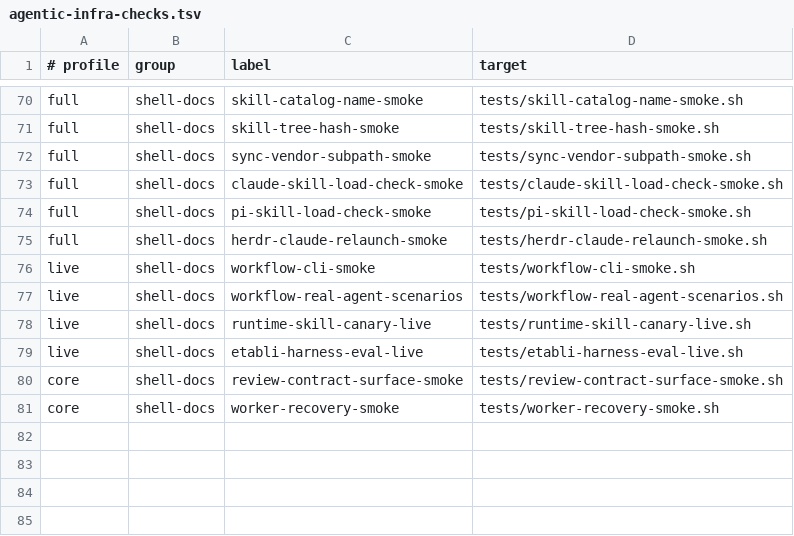
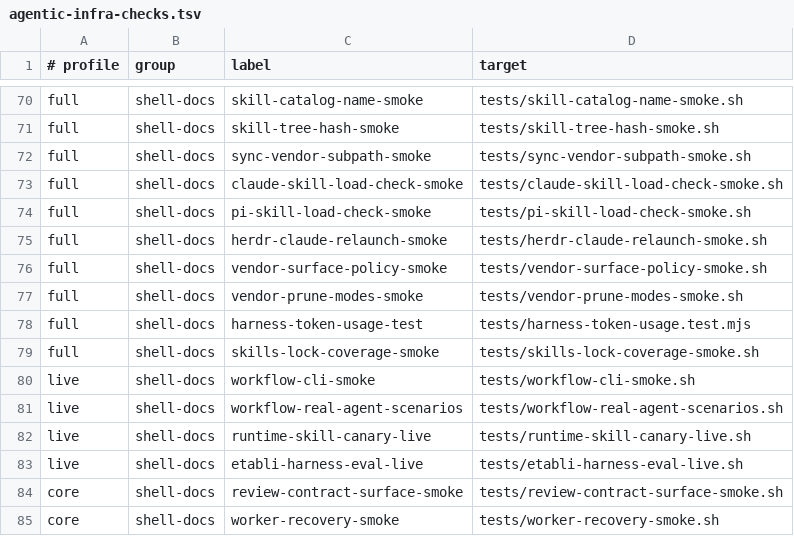
Before and after one commit to Tonours/etabli, a TSV file: workflow/runtime/agentic-infra-checks.tsv, drawn as a sheet; only a part is shown, gaps mark what is left out.

Commit message:
feat(harness): devin surface and guard/lock hardening (#31)
* refactor(pi): extract token rate runtime

* feat(agents): add devin skills surface

* refactor(harness): align guard surfaces and locks

* chore(plan): archive discarded request

```diff
--- a/workflow/runtime/agentic-infra-checks.tsv
+++ b/workflow/runtime/agentic-infra-checks.tsv
@@ -75,2 +75,6 @@ full	shell-docs	pi-skill-load-check-smoke	tests/pi-skill-load-check-smoke.sh
 full	shell-docs	herdr-claude-relaunch-smoke	tests/herdr-claude-relaunch-smoke.sh
+full	shell-docs	vendor-surface-policy-smoke	tests/vendor-surface-policy-smoke.sh
+full	shell-docs	vendor-prune-modes-smoke	tests/vendor-prune-modes-smoke.sh
+full	shell-docs	harness-token-usage-test	tests/harness-token-usage.test.mjs
+full	shell-docs	skills-lock-coverage-smoke	tests/skills-lock-coverage-smoke.sh
 live	shell-docs	workflow-cli-smoke	tests/workflow-cli-smoke.sh
```
Also changed, not shown: 35 other files.
